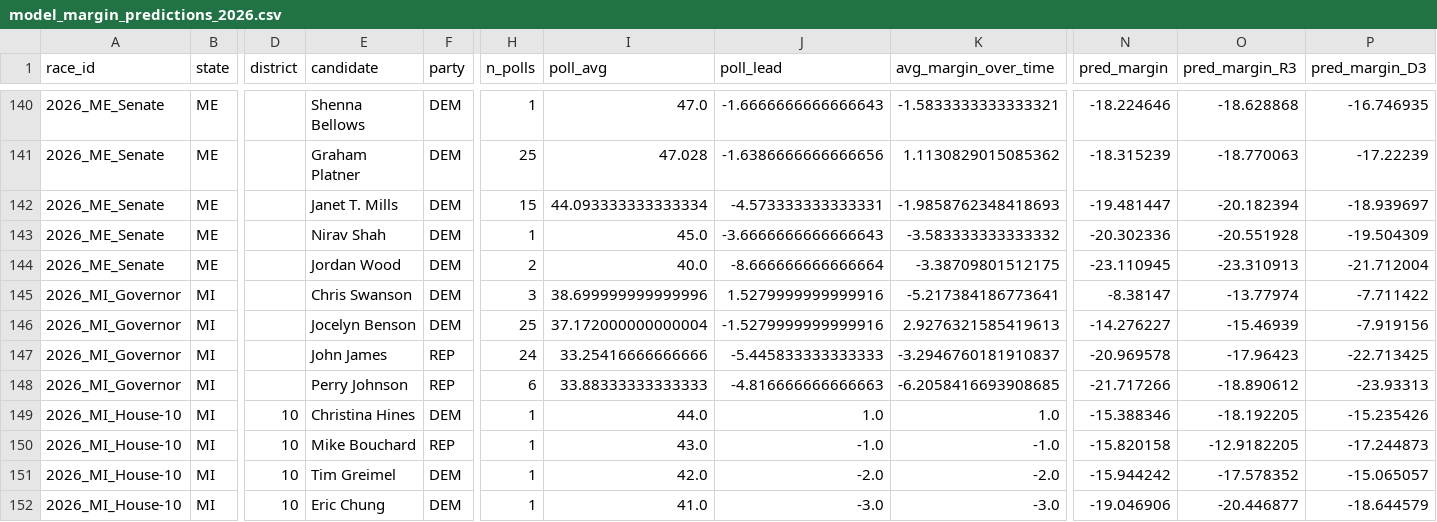
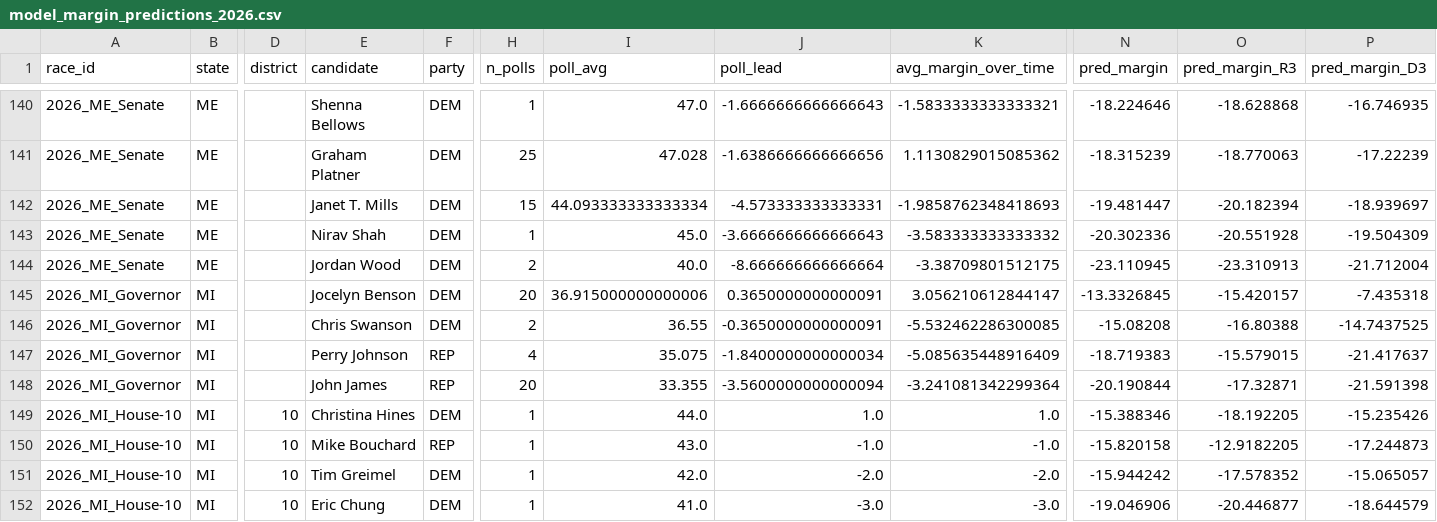
Before and after one commit to pjmerica/polling-agg-2026, a CSV file: data/processed/model_margin_predictions_2026.csv, drawn as a sheet; only a part is shown, gaps mark what is left out; the diff covers the shown part only; the diff names each change by its address in the sheet, - before the commit and + after, or states it on an @@ line.

```diff
--- a/data/processed/model_margin_predictions_2026.csv
+++ b/data/processed/model_margin_predictions_2026.csv
-E145 (candidate): Chris Swanson
+E145 (candidate): Jocelyn Benson
-H145 (n_polls): 3
+H145 (n_polls): 20
-I145 (poll_avg): 38.699999999999996
+I145 (poll_avg): 36.915000000000006
-J145 (poll_lead): 1.5279999999999916
+J145 (poll_lead): 0.3650000000000091
-K145 (avg_margin_over_time): -5.217384186773641
+K145 (avg_margin_over_time): 3.056210612844147
-N145 (pred_margin): -8.38147
+N145 (pred_margin): -13.3326845
-O145 (pred_margin_R3): -13.77974
+O145 (pred_margin_R3): -15.420157
-P145 (pred_margin_D3): -7.711422
+P145 (pred_margin_D3): -7.435318
-E146 (candidate): Jocelyn Benson
+E146 (candidate): Chris Swanson
-H146 (n_polls): 25
+H146 (n_polls): 2
-I146 (poll_avg): 37.172000000000004
+I146 (poll_avg): 36.55
-J146 (poll_lead): -1.5279999999999916
+J146 (poll_lead): -0.3650000000000091
-K146 (avg_margin_over_time): 2.9276321585419613
+K146 (avg_margin_over_time): -5.532462286300085
-N146 (pred_margin): -14.276227
+N146 (pred_margin): -15.08208
-O146 (pred_margin_R3): -15.46939
+O146 (pred_margin_R3): -16.80388
-P146 (pred_margin_D3): -7.919156
+P146 (pred_margin_D3): -14.7437525
-E147 (candidate): John James
+E147 (candidate): Perry Johnson
-H147 (n_polls): 24
+H147 (n_polls): 4
-I147 (poll_avg): 33.25416666666666
+I147 (poll_avg): 35.075
-J147 (poll_lead): -5.445833333333333
+J147 (poll_lead): -1.8400000000000034
-K147 (avg_margin_over_time): -3.2946760181910837
+K147 (avg_margin_over_time): -5.085635448916409
-N147 (pred_margin): -20.969578
+N147 (pred_margin): -18.719383
-O147 (pred_margin_R3): -17.96423
+O147 (pred_margin_R3): -15.579015
-P147 (pred_margin_D3): -22.713425
+P147 (pred_margin_D3): -21.417637
-E148 (candidate): Perry Johnson
+E148 (candidate): John James
-H148 (n_polls): 6
+H148 (n_polls): 20
-I148 (poll_avg): 33.88333333333333
+I148 (poll_avg): 33.355
-J148 (poll_lead): -4.816666666666663
+J148 (poll_lead): -3.5600000000000094
-K148 (avg_margin_over_time): -6.2058416693908685
+K148 (avg_margin_over_time): -3.241081342299364
-N148 (pred_margin): -21.717266
+N148 (pred_margin): -20.190844
-O148 (pred_margin_R3): -18.890612
+O148 (pred_margin_R3): -17.32871
-P148 (pred_margin_D3): -23.93313
+P148 (pred_margin_D3): -21.591398
```
Also changed, not shown: 1 added row, 1 removed row and 70 edited cells elsewhere in this file, data/processed/model_predictions_2026.csv, data/processed/model_primary_predictions_2026.csv, 7 other files.
